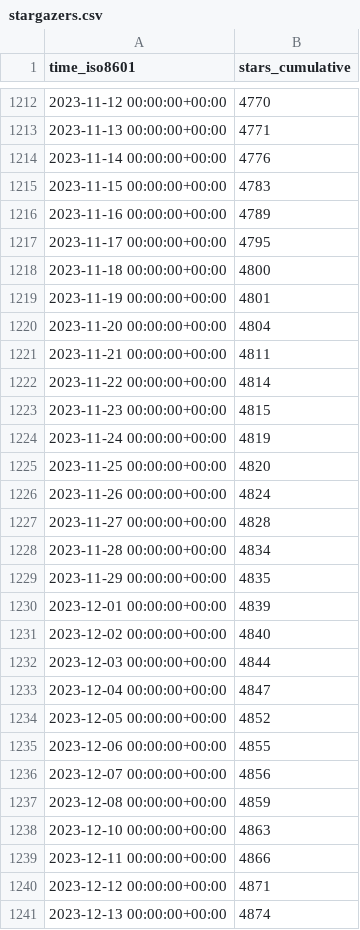
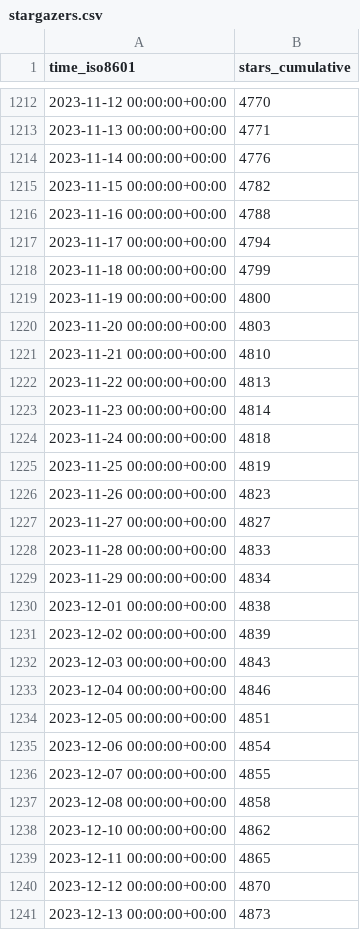
Before and after one commit to Project-MONAI/monai-code-formatter, a CSV file: Project-MONAI/MONAI/ghrs-data/stargazers.csv, drawn as a sheet; only a part is shown, gaps mark what is left out; the diff covers the shown part only.

```diff
--- a/Project-MONAI/MONAI/ghrs-data/stargazers.csv
+++ b/Project-MONAI/MONAI/ghrs-data/stargazers.csv
@@ -1214,28 +1214,28 @@ time_iso8601,stars_cumulative
 2023-11-14 00:00:00+00:00,4776
-2023-11-15 00:00:00+00:00,4783
-2023-11-16 00:00:00+00:00,4789
-2023-11-17 00:00:00+00:00,4795
-2023-11-18 00:00:00+00:00,4800
-2023-11-19 00:00:00+00:00,4801
-2023-11-20 00:00:00+00:00,4804
-2023-11-21 00:00:00+00:00,4811
-2023-11-22 00:00:00+00:00,4814
-2023-11-23 00:00:00+00:00,4815
-2023-11-24 00:00:00+00:00,4819
-2023-11-25 00:00:00+00:00,4820
-2023-11-26 00:00:00+00:00,4824
-2023-11-27 00:00:00+00:00,4828
-2023-11-28 00:00:00+00:00,4834
-2023-11-29 00:00:00+00:00,4835
-2023-12-01 00:00:00+00:00,4839
-2023-12-02 00:00:00+00:00,4840
-2023-12-03 00:00:00+00:00,4844
-2023-12-04 00:00:00+00:00,4847
-2023-12-05 00:00:00+00:00,4852
-2023-12-06 00:00:00+00:00,4855
-2023-12-07 00:00:00+00:00,4856
-2023-12-08 00:00:00+00:00,4859
-2023-12-10 00:00:00+00:00,4863
-2023-12-11 00:00:00+00:00,4866
-2023-12-12 00:00:00+00:00,4871
-2023-12-13 00:00:00+00:00,4874
+2023-11-15 00:00:00+00:00,4782
+2023-11-16 00:00:00+00:00,4788
+2023-11-17 00:00:00+00:00,4794
+2023-11-18 00:00:00+00:00,4799
+2023-11-19 00:00:00+00:00,4800
+2023-11-20 00:00:00+00:00,4803
+2023-11-21 00:00:00+00:00,4810
+2023-11-22 00:00:00+00:00,4813
+2023-11-23 00:00:00+00:00,4814
+2023-11-24 00:00:00+00:00,4818
+2023-11-25 00:00:00+00:00,4819
+2023-11-26 00:00:00+00:00,4823
+2023-11-27 00:00:00+00:00,4827
+2023-11-28 00:00:00+00:00,4833
+2023-11-29 00:00:00+00:00,4834
+2023-12-01 00:00:00+00:00,4838
+2023-12-02 00:00:00+00:00,4839
+2023-12-03 00:00:00+00:00,4843
+2023-12-04 00:00:00+00:00,4846
+2023-12-05 00:00:00+00:00,4851
+2023-12-06 00:00:00+00:00,4854
+2023-12-07 00:00:00+00:00,4855
+2023-12-08 00:00:00+00:00,4858
+2023-12-10 00:00:00+00:00,4862
+2023-12-11 00:00:00+00:00,4865
+2023-12-12 00:00:00+00:00,4870
+2023-12-13 00:00:00+00:00,4873
```
Also changed, not shown: 1 added row and 132 edited cells elsewhere in this file.
